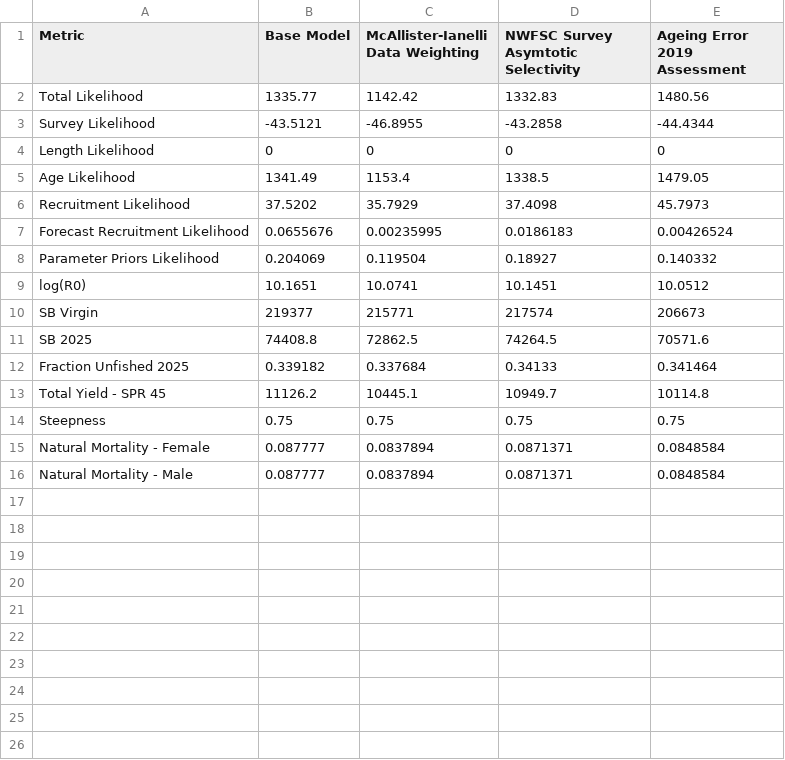
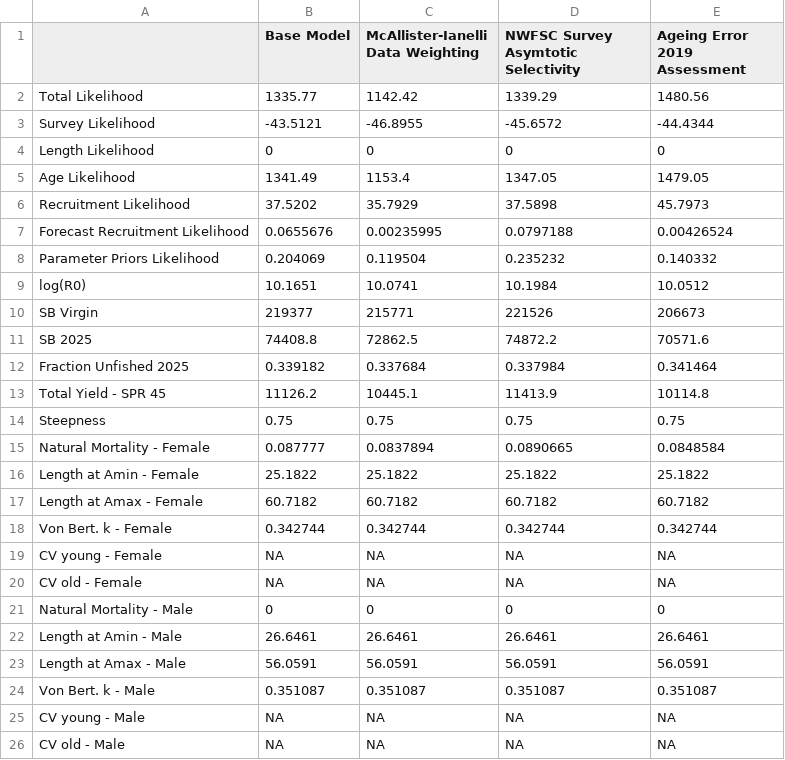
Before and after one commit to pfmc-assessments/sablefish_2025, a CSV file: report/rda/sens_2_model_para_comp.csv, drawn as a sheet; addresses are those after the commit; the diff names each change by its address in the sheet, - before the commit and + after, or states it on an @@ line.

Commit message:
update sensitivity 2 group figures and table with updated Asymptotic NW surveys sensitivity run

```diff
--- a/report/rda/sens_2_model_para_comp.csv
+++ b/report/rda/sens_2_model_para_comp.csv
-A1: Metric
+A1: (empty)
-D2: 1332.83
+D2: 1339.29
-D3: -43.2858
+D3: -45.6572
-D5: 1338.5
+D5: 1347.05
-D6: 37.4098
+D6: 37.5898
-D7: 0.0186183
+D7: 0.0797188
-D8: 0.18927
+D8: 0.235232
-D9: 10.1451
+D9: 10.1984
-D10: 217574
+D10: 221526
-D11: 74264.5
+D11: 74872.2
-D12: 0.34133
+D12: 0.337984
-D13: 10949.7
+D13: 11413.9
-D15: 0.0871371
+D15: 0.0890665
+row 16: Length at Amin - Female | 25.1822 | 25.1822 | 25.1822 | 25.1822
+row 17: Length at Amax - Female | 60.7182 | 60.7182 | 60.7182 | 60.7182
+row 18: Von Bert. k - Female | 0.342744 | 0.342744 | 0.342744 | 0.342744
+row 19: CV young - Female | NA | NA | NA | NA
+row 20: CV old - Female | NA | NA | NA | NA
-B21 (Base Model): 0.087777
+B21 (Base Model): 0
-C21: 0.0837894
+C21: 0
-D21: 0.0871371
+D21: 0
-E21 (Ageing Error 2019 Assessment): 0.0848584
+E21 (Ageing Error 2019 Assessment): 0
+row 22: Length at Amin - Male | 26.6461 | 26.6461 | 26.6461 | 26.6461
+row 23: Length at Amax - Male | 56.0591 | 56.0591 | 56.0591 | 56.0591
+row 24: Von Bert. k - Male | 0.351087 | 0.351087 | 0.351087 | 0.351087
+row 25: CV young - Male | NA | NA | NA | NA
+row 26: CV old - Male | NA | NA | NA | NA
```
Also changed, not shown: 6 other files.
